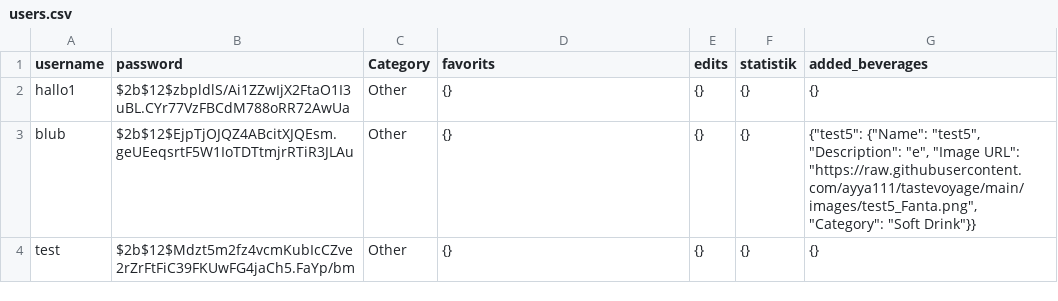
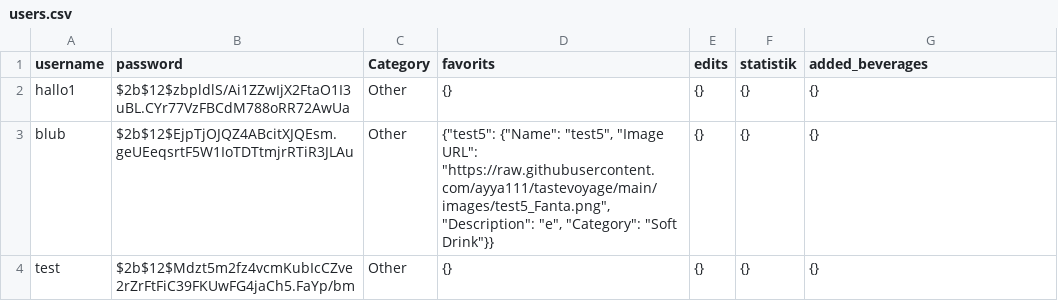
Before and after one commit to ayya111/tastevoyage, a CSV file: users.csv, drawn as a sheet.

Commit message:
update file

```diff
--- a/users.csv
+++ b/users.csv
@@ -2,3 +2,3 @@ username,password,Category,favorits,edits,statistik,added_beverages
 hallo1,$2b$12$zbpldlS/Ai1ZZwIjX2FtaO1I3uBL.CYr77VzFBCdM788oRR72AwUa,Other,{},{},{},{}
-blub,$2b$12$EjpTjOJQZ4ABcitXJQEsm.geUEeqsrtF5W1IoTDTtmjrRTiR3JLAu,Other,{},{},{},"{""test5"": {""Name"": ""test5"", ""Description"": ""e"", ""Image URL"": ""https://raw.githubusercontent.com/ayya111/tastevoyage/main/images/test5_Fanta.png"", ""Category"": ""Soft Drink""}}"
+blub,$2b$12$EjpTjOJQZ4ABcitXJQEsm.geUEeqsrtF5W1IoTDTtmjrRTiR3JLAu,Other,"{""test5"": {""Name"": ""test5"", ""Image URL"": ""https://raw.githubusercontent.com/ayya111/tastevoyage/main/images/test5_Fanta.png"", ""Description"": ""e"", ""Category"": ""Soft Drink""}}",{},{},{}
 test,$2b$12$Mdzt5m2fz4vcmKubIcCZve2rZrFtFiC39FKUwFG4jaCh5.FaYp/bm,Other,{},{},{},{}
```
